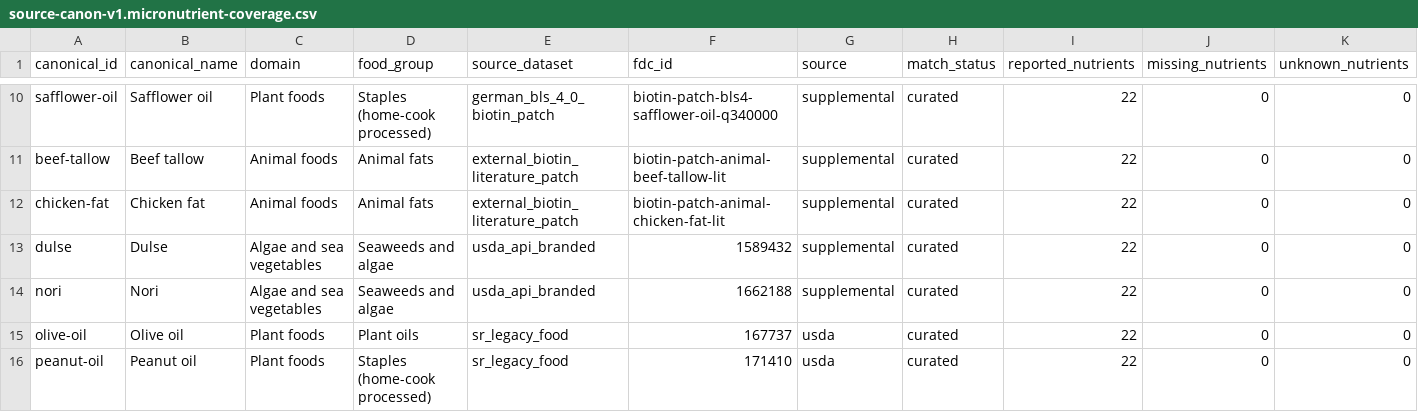
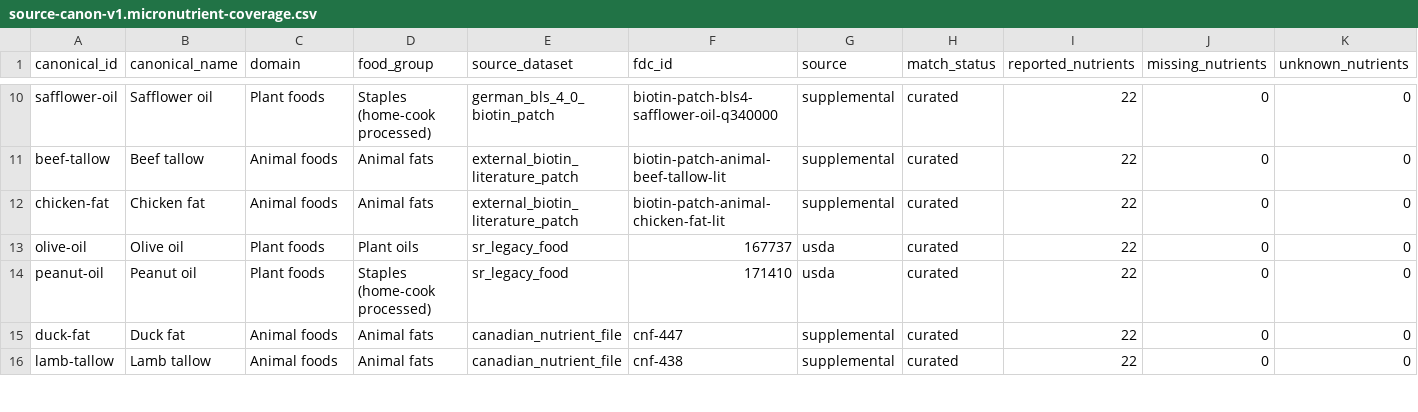
Before and after one commit to ajyyuan/source-nutrition, a CSV file: data/canon/source-canon-v1.micronutrient-coverage.csv, drawn as a sheet; only a part is shown, gaps mark what is left out; the shorter side is filled out with more unchanged rows; removed rows and columns are numbered as before the commit, all else as after; rows hold the shown columns only; the diff covers the shown part only; the diff names each change by its address in the sheet, - before the commit and + after, or states it on an @@ line.

Commit message:
Add mineral patches for venison, nori, dulse, chlorella; user-preferences rule (run scripts, no coauthor)

```diff
--- a/data/canon/source-canon-v1.micronutrient-coverage.csv
+++ b/data/canon/source-canon-v1.micronutrient-coverage.csv
-row 13: dulse | Dulse | Algae and sea vegetables | Seaweeds and algae | usda_api_branded | 1589432 | supplemental | curated | 22 | 0 | 0
-row 14: nori | Nori | Algae and sea vegetables | Seaweeds and algae | usda_api_branded | 1662188 | supplemental | curated | 22 | 0 | 0
```
Also changed, not shown: 5 added rows and 3 removed rows elsewhere in this file, data/canon/source-canon-v1.micronutrient-matrix-values.csv, data/canon/source-canon-v1.micronutrient-matrix.csv, 10 other files.
